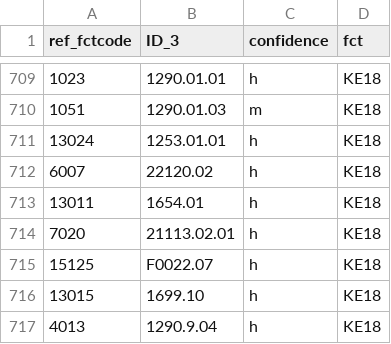
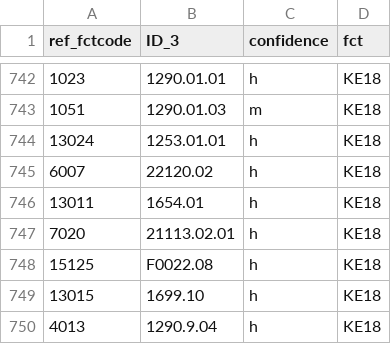
Before and after one commit to micronutrientsupport/fct, a CSV file: metadata/dict_fct_compilation_v.1.3.0.csv, drawn as a sheet; only a part is shown, gaps mark what is left out; the diff covers the shown part only.

```diff
--- a/metadata/dict_fct_compilation_v.1.3.0.csv
+++ b/metadata/dict_fct_compilation_v.1.3.0.csv
@@ -714,3 +747,3 @@
 "7020","21113.02.01","h","KE18"
-"15125","F0022.07","h","KE18"
+"15125","F0022.08","h","KE18"
 "13015","1699.10","h","KE18"
```
Also changed, not shown: 34 added rows, 1 removed row and 7 edited cells elsewhere in this file, 11 other files.
